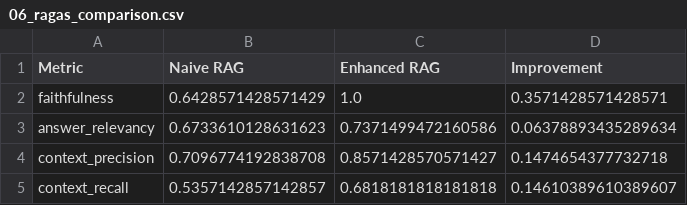
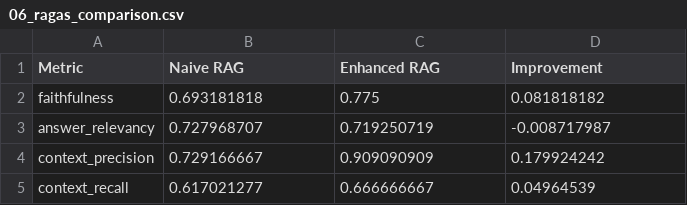
Before and after one commit to vashishthdoshi/from-RAG-to-riches, a CSV file: results/06_ragas_comparison.csv, drawn as a sheet.

Commit message:
Full Evaluation + Updated numbers in results and reports

```diff
--- a/results/06_ragas_comparison.csv
+++ b/results/06_ragas_comparison.csv
@@ -1,5 +1,5 @@
 Metric,Naive RAG,Enhanced RAG,Improvement
-faithfulness,0.6428571428571429,1.0,0.3571428571428571
-answer_relevancy,0.6733610128631623,0.7371499472160586,0.06378893435289634
-context_precision,0.7096774192838708,0.8571428570571427,0.1474654377732718
-context_recall,0.5357142857142857,0.6818181818181818,0.14610389610389607
+faithfulness,0.693181818,0.775,0.081818182
+answer_relevancy,0.727968707,0.719250719,-0.008717987
+context_precision,0.729166667,0.909090909,0.179924242
+context_recall,0.617021277,0.666666667,0.04964539
```
Also changed, not shown: results/05_enhancement_eval.csv, 5 other files.
